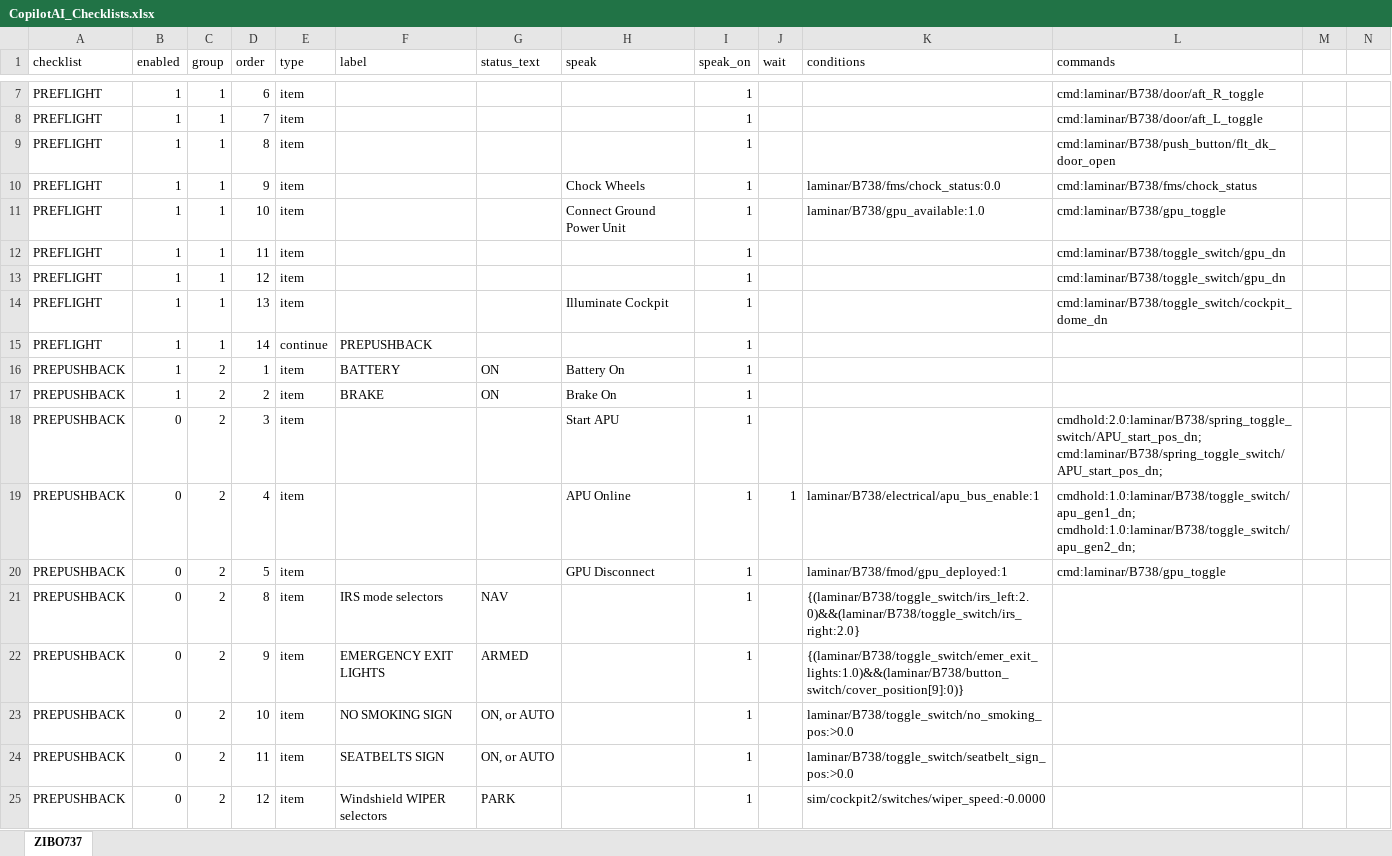
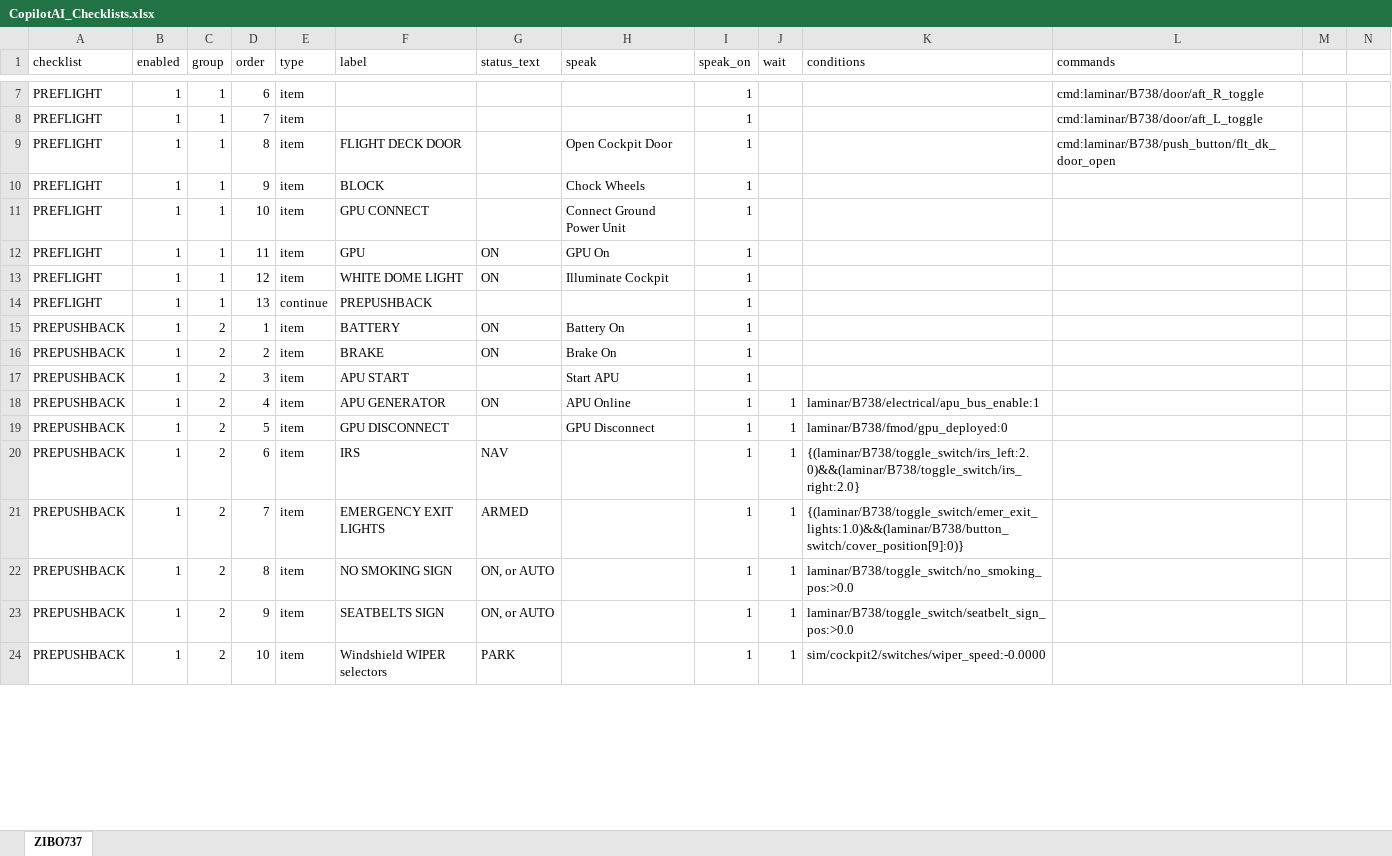
Before and after one commit to Rehsal/claude_shell_app, an Excel workbook: CopilotAI_Checklists.xlsx, sheet ZIBO737, drawn as a sheet; only a part is shown, gaps mark what is left out; values as stored, in another font and other column widths than the file's, no borders; table styles not drawn; removed rows and columns are numbered as before the commit, all else as after; the diff covers the shown part only; the diff names each change by its address in the sheet, - before the commit and + after, or states it on an @@ line.

```diff
--- a/CopilotAI_Checklists.xlsx (sheet ZIBO737)
+++ b/CopilotAI_Checklists.xlsx (sheet ZIBO737)
-F9 (label): (empty)
+F9 (label): FLIGHT DECK DOOR
-H9 (speak): (empty)
+H9 (speak): Open Cockpit Door
-F10 (label): (empty)
+F10 (label): BLOCK
-K10 (conditions): laminar/B738/fms/chock_status:0.0
+K10 (conditions): (empty)
-L10 (commands): cmd:laminar/B738/fms/chock_status
+L10 (commands): (empty)
-F11 (label): (empty)
+F11 (label): GPU CONNECT
-K11 (conditions): laminar/B738/gpu_available:1.0
+K11 (conditions): (empty)
-L11 (commands): cmd:laminar/B738/gpu_toggle
+L11 (commands): (empty)
-F12 (label): (empty)
+F12 (label): GPU
-G12:G13 (status_text): (empty)
+G12:G13 (status_text): ON
-H12 (speak): (empty)
+H12 (speak): GPU On
-L12:L13 (commands): cmd:laminar/B738/toggle_switch/gpu_dn
+L12:L13 (commands): (empty)
-F13 (label): (empty)
+F13 (label): WHITE DOME LIGHT
-H13 (speak): (empty)
+H13 (speak): Illuminate Cockpit
-row 14: PREFLIGHT | 1 | 1 | 13 | item |  |  | Illuminate Cockpit | 1 |  |  | cmd:laminar/B738/toggle_switch/cockpit_dome_dn
-D14 (order): 14
+D14 (order): 13
-B17:B24 (enabled): 0
+B17:B24 (enabled): 1
-F17 (label): (empty)
+F17 (label): APU START
-L17 (commands): cmdhold:2.0:laminar/B738/spring_toggle_switch/APU_start_pos_dn; cmd:laminar/B738/spring_toggle_switch/APU_start_pos_dn;
+L17 (commands): (empty)
-F18 (label): (empty)
+F18 (label): APU GENERATOR
-G18 (status_text): (empty)
+G18 (status_text): ON
-L18 (commands): cmdhold:1.0:laminar/B738/toggle_switch/apu_gen1_dn; cmdhold:1.0:laminar/B738/toggle_switch/apu_gen2_dn;
+L18 (commands): (empty)
-F19 (label): (empty)
+F19 (label): GPU DISCONNECT
-J19:J24 (wait): (empty)
+J19:J24 (wait): 1
-K19 (conditions): laminar/B738/fmod/gpu_deployed:1
+K19 (conditions): laminar/B738/fmod/gpu_deployed:0
-L19 (commands): cmd:laminar/B738/gpu_toggle
+L19 (commands): (empty)
-D20 (order): 8
+D20 (order): 6
-F20 (label): IRS mode selectors
+F20 (label): IRS
-D21 (order): 9
+D21 (order): 7
-D22 (order): 10
+D22 (order): 8
-D23 (order): 11
+D23 (order): 9
-D24 (order): 12
+D24 (order): 10
```
Also changed, not shown: 9 added rows and 103 edited cells elsewhere in this sheet.
